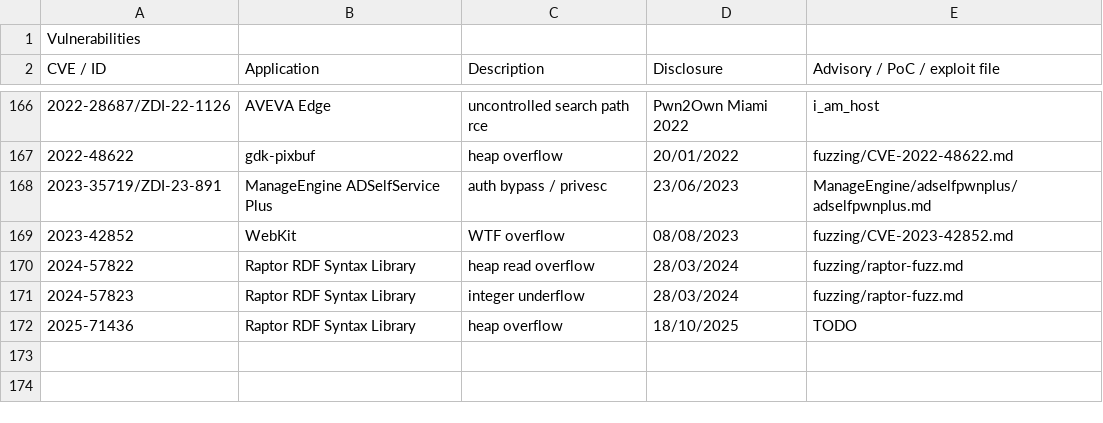
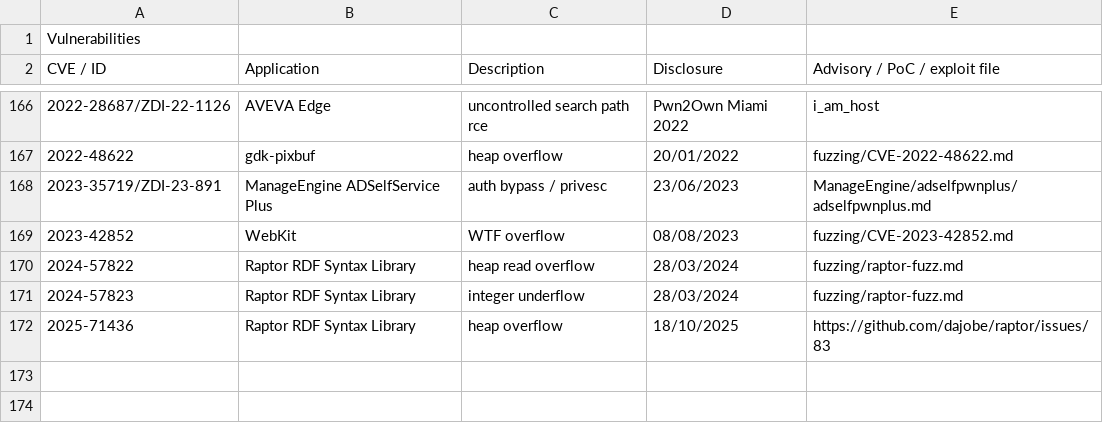
Before and after one commit to xf-secops/PoC1, a CSV file: pedigree.csv, drawn as a sheet; only a part is shown, gaps mark what is left out; the diff names each change by its address in the sheet, - before the commit and + after, or states it on an @@ line.

Commit message:
Fix reference for heap overflow in pedigree.csv
Updated the reference for heap overflow vulnerability in Raptor RDF Syntax Library.

```diff
--- a/pedigree.csv
+++ b/pedigree.csv
-E172 (Advisory / PoC / exploit file): TODO
+E172 (Advisory / PoC / exploit file): https://github.com/dajobe/raptor/issues/83
```
